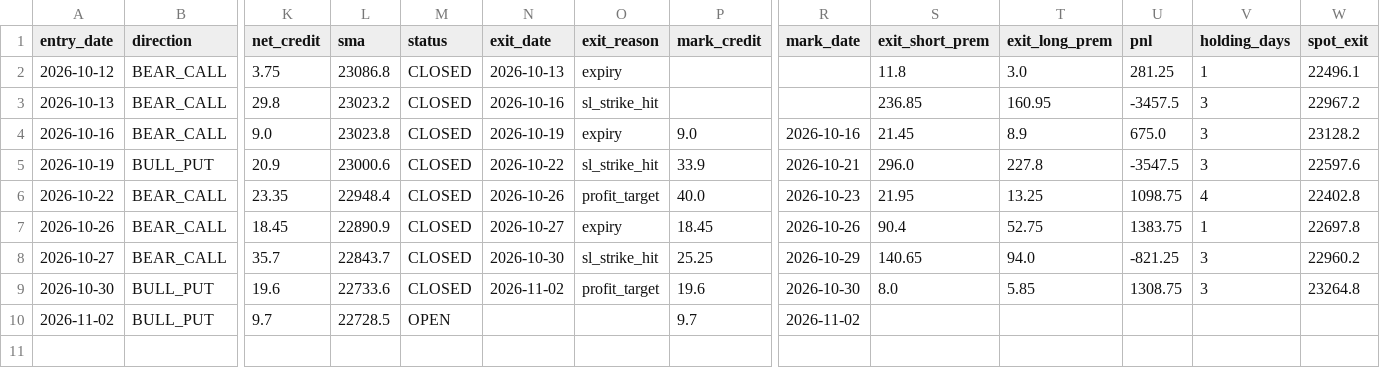
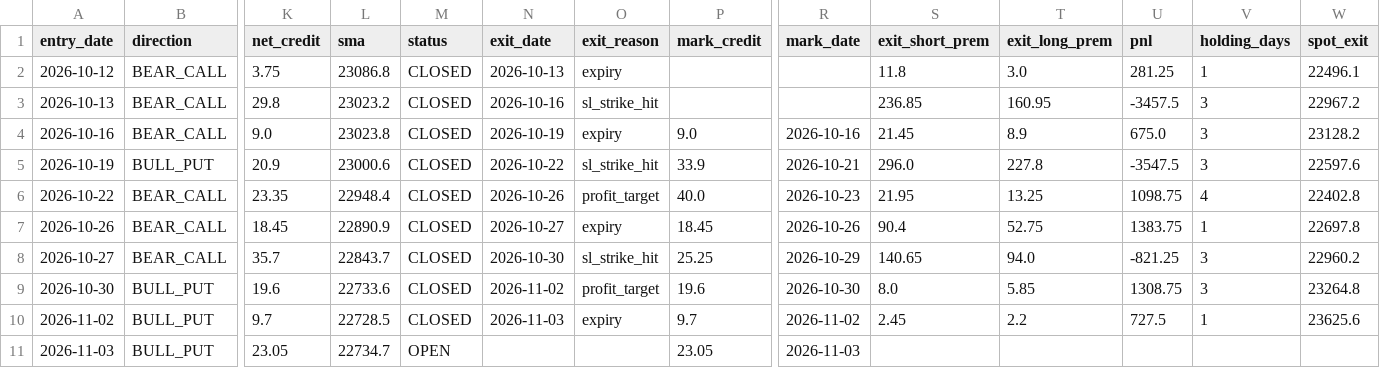
Before and after one commit to anilsahu89/My-world, a CSV file: scanners/papertrades/nifty_premium_mill_trades.csv, drawn as a sheet; only a part is shown, gaps mark what is left out; rows hold the shown columns only; the diff names each change by its address in the sheet, - before the commit and + after, or states it on an @@ line.

```diff
--- a/scanners/papertrades/nifty_premium_mill_trades.csv
+++ b/scanners/papertrades/nifty_premium_mill_trades.csv
-M10 (status): OPEN
+M10 (status): CLOSED
-N10 (exit_date): (empty)
+N10 (exit_date): 2026-11-03
-O10 (exit_reason): (empty)
+O10 (exit_reason): expiry
-S10 (exit_short_prem): (empty)
+S10 (exit_short_prem): 2.45
-T10 (exit_long_prem): (empty)
+T10 (exit_long_prem): 2.2
-U10 (pnl): (empty)
+U10 (pnl): 727.5
-V10 (holding_days): (empty)
+V10 (holding_days): 1
-W10 (spot_exit): (empty)
+W10 (spot_exit): 23625.6
+row 11: 2026-11-03 | BULL_PUT | 23.05 | 22734.7 | OPEN |  |  | 23.05 | 2026-11-03
```
Also changed, not shown: scanners/papertrades/daily_theta_trades.csv, 12 other files.
